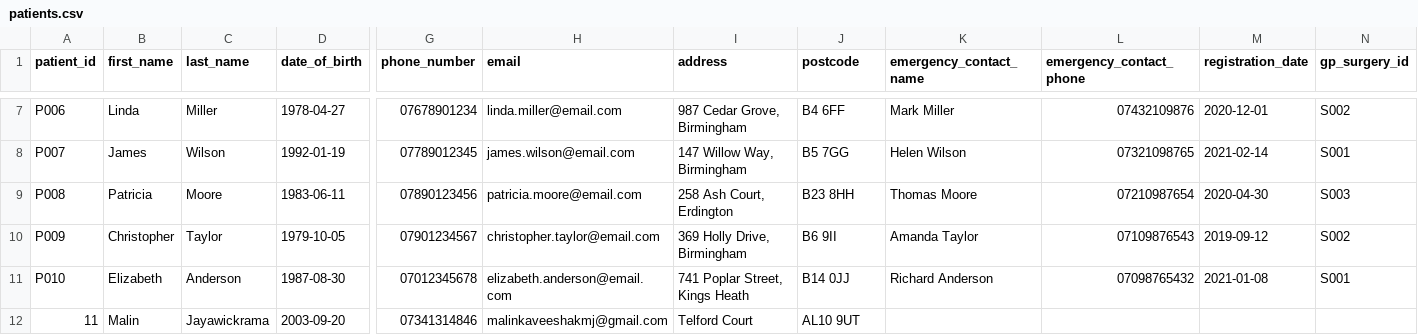
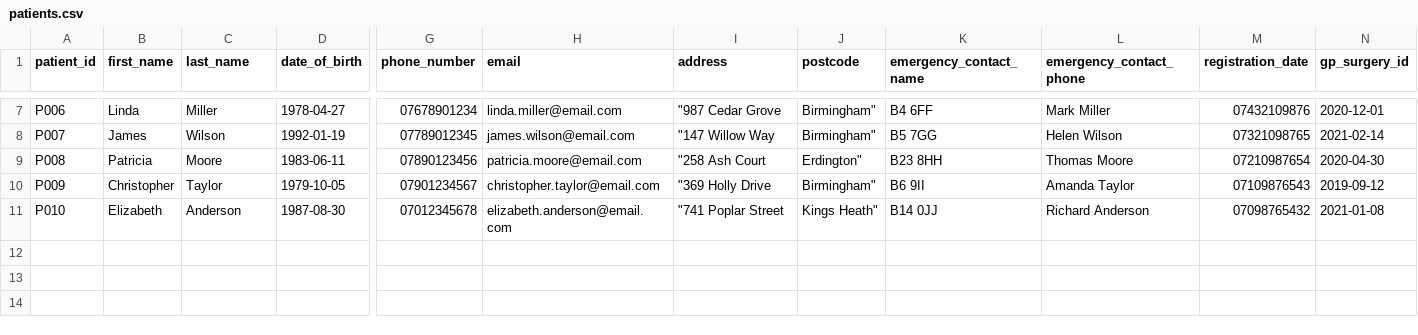
Before and after one commit to MalinJayawickrama/healthcare-management-system, a CSV file: data/patients.csv, drawn as a sheet; only a part is shown, gaps mark what is left out; rows hold the shown columns only; the diff covers the shown part only; the diff names each change by its address in the sheet, - before the commit and + after, or states it on an @@ line.

```diff
--- a/data/patients.csv
+++ b/data/patients.csv
-I7 (address): 987 Cedar Grove, Birmingham
+I7 (address): "987 Cedar Grove
-J7 (postcode): B4 6FF
+J7 (postcode): Birmingham"
-K7 (emergency_contact_name): Mark Miller
+K7 (emergency_contact_name): B4 6FF
-L7 (emergency_contact_phone): 07432109876
+L7 (emergency_contact_phone): Mark Miller
-M7 (registration_date): 2020-12-01
+M7 (registration_date): 07432109876
-N7 (gp_surgery_id): S002
+N7 (gp_surgery_id): 2020-12-01
-I8 (address): 147 Willow Way, Birmingham
+I8 (address): "147 Willow Way
-J8 (postcode): B5 7GG
+J8 (postcode): Birmingham"
-K8 (emergency_contact_name): Helen Wilson
+K8 (emergency_contact_name): B5 7GG
-L8 (emergency_contact_phone): 07321098765
+L8 (emergency_contact_phone): Helen Wilson
-M8 (registration_date): 2021-02-14
+M8 (registration_date): 07321098765
-N8 (gp_surgery_id): S001
+N8 (gp_surgery_id): 2021-02-14
-I9 (address): 258 Ash Court, Erdington
+I9 (address): "258 Ash Court
-J9 (postcode): B23 8HH
+J9 (postcode): Erdington"
-K9 (emergency_contact_name): Thomas Moore
+K9 (emergency_contact_name): B23 8HH
-L9 (emergency_contact_phone): 07210987654
+L9 (emergency_contact_phone): Thomas Moore
-M9 (registration_date): 2020-04-30
+M9 (registration_date): 07210987654
-N9 (gp_surgery_id): S003
+N9 (gp_surgery_id): 2020-04-30
-I10 (address): 369 Holly Drive, Birmingham
+I10 (address): "369 Holly Drive
-J10 (postcode): B6 9II
+J10 (postcode): Birmingham"
-K10 (emergency_contact_name): Amanda Taylor
+K10 (emergency_contact_name): B6 9II
-L10 (emergency_contact_phone): 07109876543
+L10 (emergency_contact_phone): Amanda Taylor
-M10 (registration_date): 2019-09-12
+M10 (registration_date): 07109876543
-N10 (gp_surgery_id): S002
+N10 (gp_surgery_id): 2019-09-12
-I11 (address): 741 Poplar Street, Kings Heath
+I11 (address): "741 Poplar Street
-J11 (postcode): B14 0JJ
+J11 (postcode): Kings Heath"
-K11 (emergency_contact_name): Richard Anderson
+K11 (emergency_contact_name): B14 0JJ
-L11 (emergency_contact_phone): 07098765432
+L11 (emergency_contact_phone): Richard Anderson
-M11 (registration_date): 2021-01-08
+M11 (registration_date): 07098765432
-N11 (gp_surgery_id): S001
+N11 (gp_surgery_id): 2021-01-08
-row 12: 11 | Malin | Jayawickrama | 2003-09-20 | 07341314846 | malinkaveeshakmj@gmail.com | Telford Court | AL10 9UT
```
Also changed, not shown: 30 edited cells elsewhere in this file, 3 other files.
